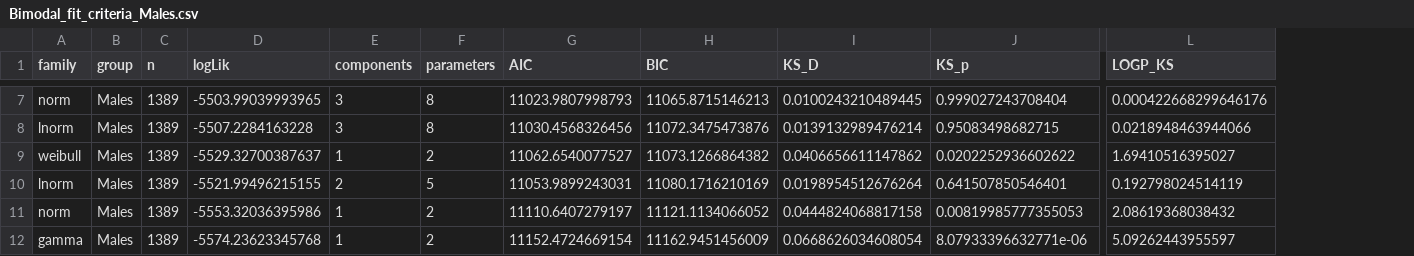
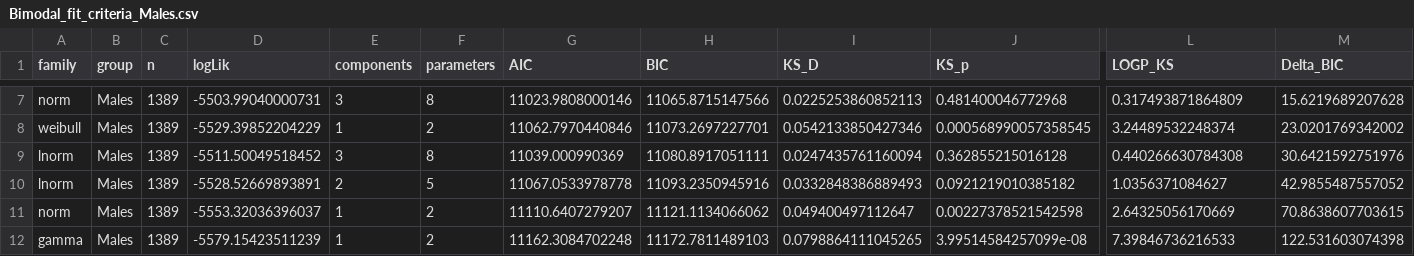
Before and after one commit to paolomaccallini-hub/SurveyME, a CSV file: Plot/Bimodal_fit_criteria_Males.csv, drawn as a sheet; only a part is shown, gaps mark what is left out; removed rows and columns are numbered as before the commit, all else as after; rows hold the shown columns only; the diff covers the shown part only; the diff names each change by its address in the sheet, - before the commit and + after, or states it on an @@ line.

```diff
--- a/Plot/Bimodal_fit_criteria_Males.csv
+++ b/Plot/Bimodal_fit_criteria_Males.csv
+column M (Delta_BIC), rows 7-8: 15.6219689207628 | 23.0201769342002; rows 10-12: 42.9855487557052 | 70.8638607703615 | 122.531603074398
-D7 (logLik): -5503.99039993965
+D7 (logLik): -5503.99040000731
-G7 (AIC): 11023.9807998793
+G7 (AIC): 11023.9808000146
-H7 (BIC): 11065.8715146213
+H7 (BIC): 11065.8715147566
-I7 (KS_D): 0.0100243210489445
+I7 (KS_D): 0.0225253860852113
-J7 (KS_p): 0.999027243708404
+J7 (KS_p): 0.481400046772968
-L7 (LOGP_KS): 0.000422668299646176
+L7 (LOGP_KS): 0.317493871864809
-row 8: lnorm | Males | 1389 | -5507.2284163228 | 3 | 8 | 11030.4568326456 | 11072.3475473876 | 0.0139132989476214 | 0.95083498682715 | 0.0218948463944066
-D8 (logLik): -5529.32700387637
+D8 (logLik): -5529.39852204229
-G8 (AIC): 11062.6540077527
+G8 (AIC): 11062.7970440846
-H8 (BIC): 11073.1266864382
+H8 (BIC): 11073.2697227701
-I8 (KS_D): 0.0406656611147862
+I8 (KS_D): 0.0542133850427346
-J8 (KS_p): 0.0202252936602622
+J8 (KS_p): 0.000568990057358545
-L8 (LOGP_KS): 1.69410516395027
+L8 (LOGP_KS): 3.24489532248374
+row 9: lnorm | Males | 1389 | -5511.50049518452 | 3 | 8 | 11039.000990369 | 11080.8917051111 | 0.0247435761160094 | 0.362855215016128 | 0.440266630784308 | 30.6421592751976
-D10 (logLik): -5521.99496215155
+D10 (logLik): -5528.52669893891
-G10 (AIC): 11053.9899243031
+G10 (AIC): 11067.0533978778
-H10 (BIC): 11080.1716210169
+H10 (BIC): 11093.2350945916
-I10 (KS_D): 0.0198954512676264
+I10 (KS_D): 0.0332848386889493
-J10 (KS_p): 0.641507850546401
+J10 (KS_p): 0.0921219010385182
-L10 (LOGP_KS): 0.192798024514119
+L10 (LOGP_KS): 1.0356371084627
-D11 (logLik): -5553.32036395986
+D11 (logLik): -5553.32036396037
-G11 (AIC): 11110.6407279197
+G11 (AIC): 11110.6407279207
-H11 (BIC): 11121.1134066052
+H11 (BIC): 11121.1134066062
-I11 (KS_D): 0.0444824068817158
+I11 (KS_D): 0.049400497112647
-J11 (KS_p): 0.00819985777355053
+J11 (KS_p): 0.00227378521542598
-L11 (LOGP_KS): 2.08619368038432
+L11 (LOGP_KS): 2.64325056170669
-D12 (logLik): -5574.23623345768
+D12 (logLik): -5579.15423511239
-G12 (AIC): 11152.4724669154
+G12 (AIC): 11162.3084702248
-H12 (BIC): 11162.9451456009
+H12 (BIC): 11172.7811489103
-I12 (KS_D): 0.0668626034608054
+I12 (KS_D): 0.0798864111045265
-J12 (KS_p): 8.07933396632771e-06
+J12 (KS_p): 3.99514584257099e-08
-L12 (LOGP_KS): 5.09262443955597
+L12 (LOGP_KS): 7.39846736216533
```
Also changed, not shown: 1 added row, 1 removed row and 30 edited cells elsewhere in this file, Plot/Age_at_onset_gamma_3_components.tsv, Plot/Age_at_onset_norm_3_components.tsv, 29 other files.
